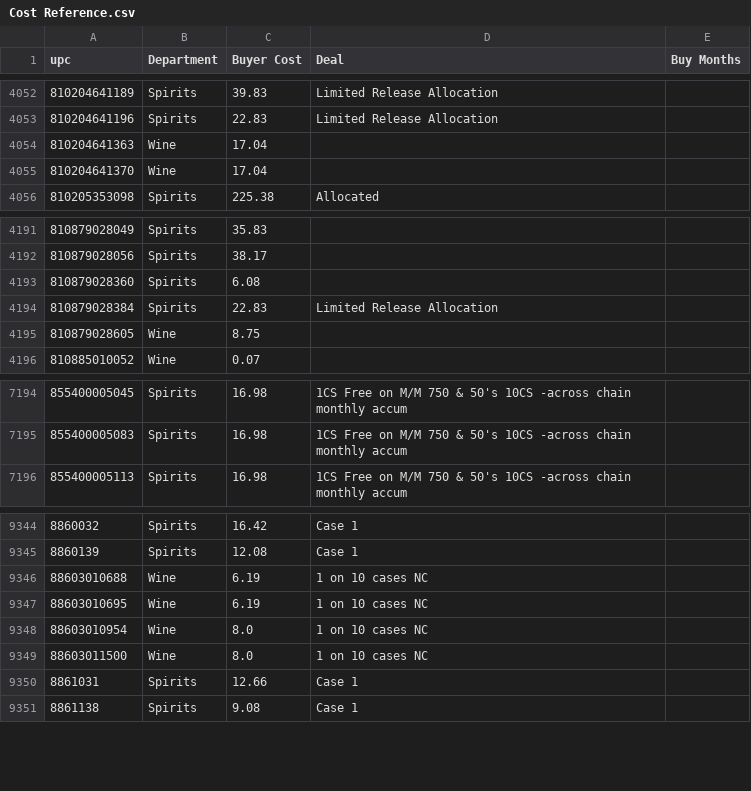
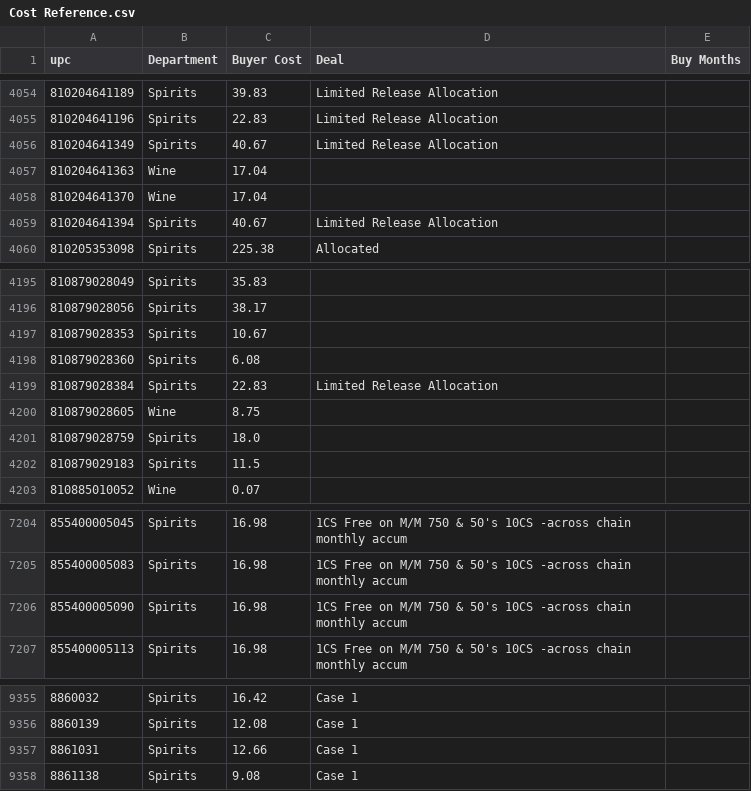
Before and after one commit to Akuklok/thc-dashboard, a CSV file: data/Cost Reference.csv, drawn as a sheet; only a part is shown, gaps mark what is left out; removed rows and columns are numbered as before the commit, all else as after; the diff covers the shown part only; the diff names each change by its address in the sheet, - before the commit and + after, or states it on an @@ line.

Commit message:
auto-update Cost Reference.csv

```diff
--- a/data/Cost Reference.csv
+++ b/data/Cost Reference.csv
+row 4056: 810204641349 | Spirits | 40.67 | Limited Release Allocation
+row 4059: 810204641394 | Spirits | 40.67 | Limited Release Allocation
+row 4197: 810879028353 | Spirits | 10.67
+row 4201: 810879028759 | Spirits | 18.0
+row 4202: 810879029183 | Spirits | 11.5
+row 7206: 855400005090 | Spirits | 16.98 | 1CS Free on M/M 750 & 50's 10CS -across chain monthly accum
-row 9346: 88603010688 | Wine | 6.19 | 1 on 10 cases NC
-row 9347: 88603010695 | Wine | 6.19 | 1 on 10 cases NC
-row 9348: 88603010954 | Wine | 8.0 | 1 on 10 cases NC
-row 9349: 88603011500 | Wine | 8.0 | 1 on 10 cases NC
```
Also changed, not shown: 5 added rows and 39 edited cells elsewhere in this file.
